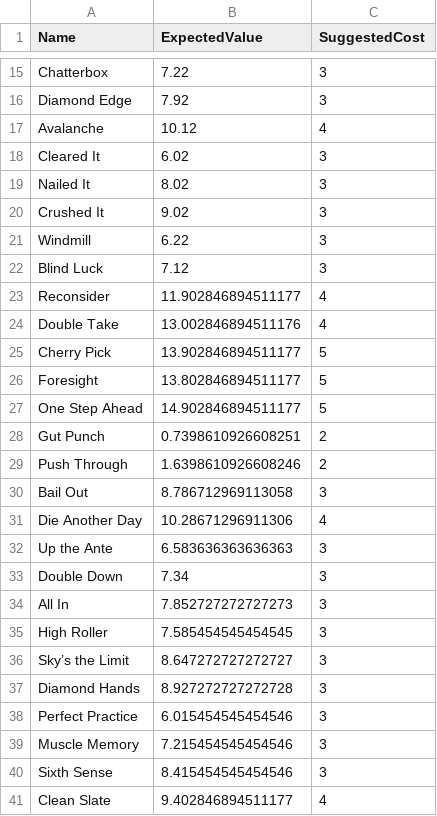
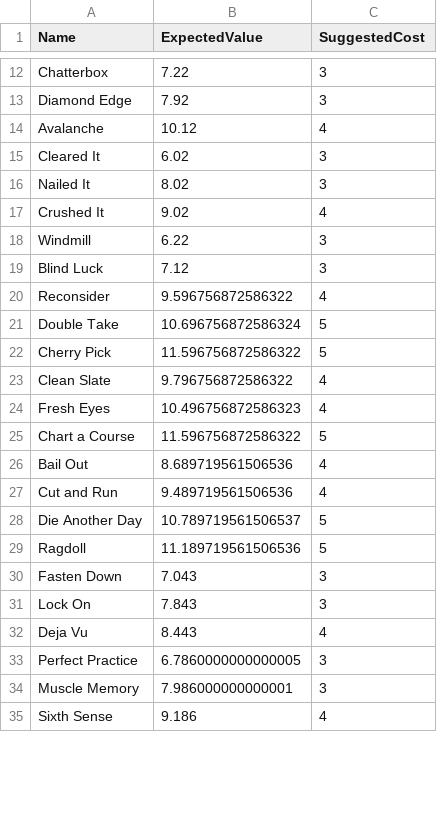
Before and after one commit to Mshnik/JustSendIt, a TSV file: src/main/resources/com/redpup/justsendit/model/shop/skill/skill_cards_computed.tsv, drawn as a sheet; only a part is shown, gaps mark what is left out; the diff covers the shown part only.

Commit message:
More options and card updates

```diff
--- a/src/main/resources/com/redpup/justsendit/model/shop/skill/skill_cards_computed.tsv
+++ b/src/main/resources/com/redpup/justsendit/model/shop/skill/skill_cards_computed.tsv
@@ -19,23 +16,20 @@ Cleared It	6.02	3
 Nailed It	8.02	3
-Crushed It	9.02	3
+Crushed It	9.02	4
 Windmill	6.22	3
 Blind Luck	7.12	3
-Reconsider	11.902846894511177	4
-Double Take	13.002846894511176	4
-Cherry Pick	13.902846894511177	5
-Foresight	13.802846894511177	5
-One Step Ahead	14.902846894511177	5
-Gut Punch	0.7398610926608251	2
-Push Through	1.6398610926608246	2
-Bail Out	8.786712969113058	3
-Die Another Day	10.28671296911306	4
-Up the Ante	6.583636363636363	3
-Double Down	7.34	3
-All In	7.852727272727273	3
-High Roller	7.585454545454545	3
-Sky’s the Limit	8.647272727272727	3
-Diamond Hands	8.927272727272728	3
-Perfect Practice	6.015454545454546	3
-Muscle Memory	7.215454545454546	3
-Sixth Sense	8.415454545454546	3
-Clean Slate	9.402846894511177	4
+Reconsider	9.596756872586322	4
+Double Take	10.696756872586324	5
+Cherry Pick	11.596756872586322	5
+Clean Slate	9.796756872586322	4
+Fresh Eyes	10.496756872586323	4
+Chart a Course	11.596756872586322	5
+Bail Out	8.689719561506536	4
+Cut and Run	9.489719561506536	4
+Die Another Day	10.789719561506537	5
+Ragdoll	11.189719561506536	5
+Fasten Down	7.043	3
+Lock On	7.843	3
+Deja Vu	8.443	4
+Perfect Practice	6.7860000000000005	3
+Muscle Memory	7.986000000000001	3
+Sixth Sense	9.186	4
```
Also changed, not shown: 11 added rows, 18 removed rows and 40 edited cells elsewhere in this file, 8 other files.
